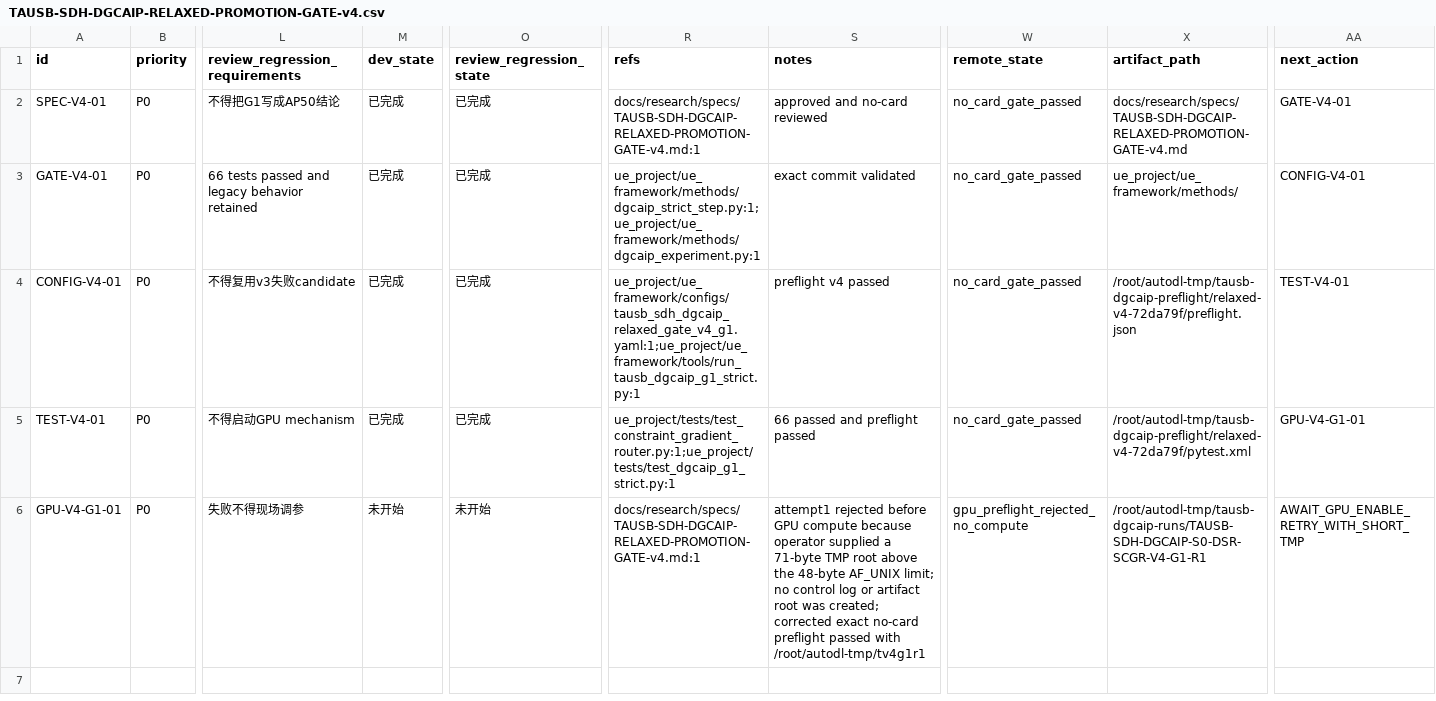
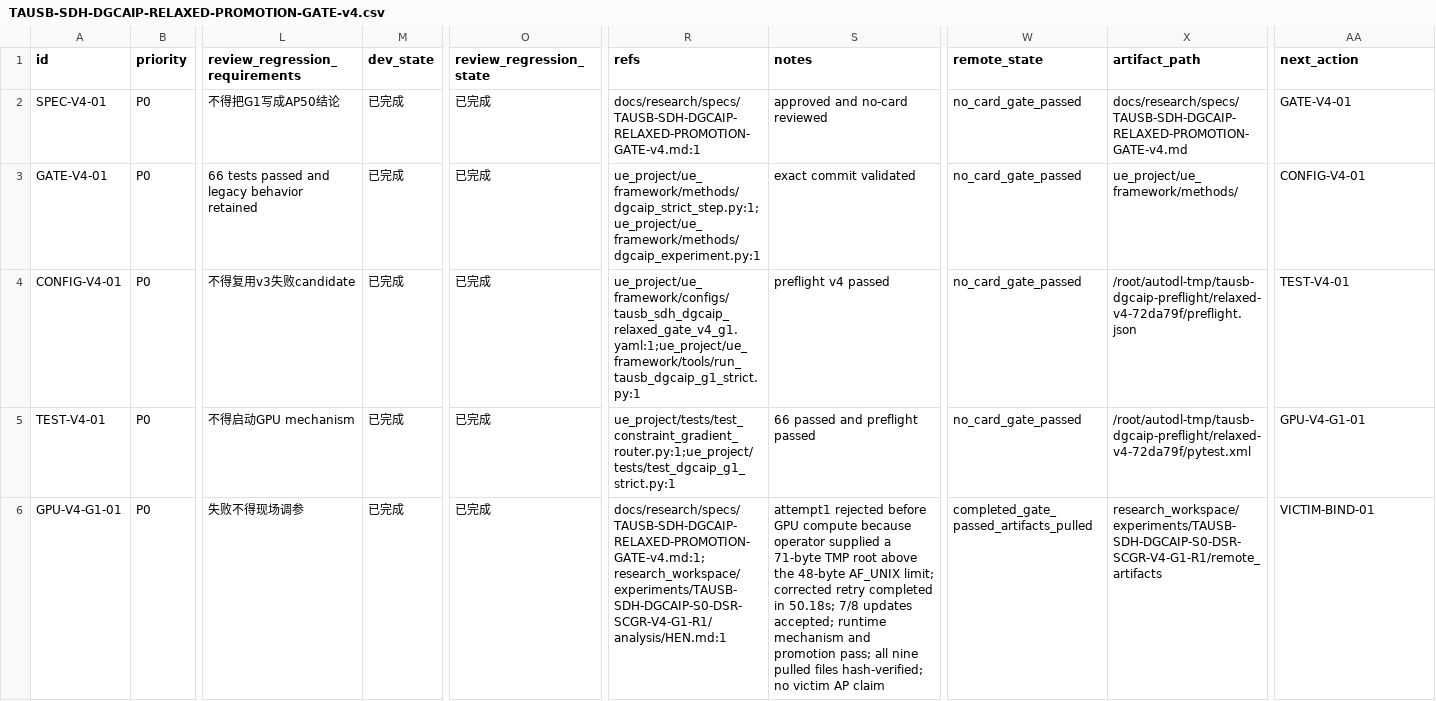
Before and after one commit to gql119/autodl-tmp, a CSV file: issues/TAUSB-SDH-DGCAIP-RELAXED-PROMOTION-GATE-v4.csv, drawn as a sheet; only a part is shown, gaps mark what is left out; the diff names each change by its address in the sheet, - before the commit and + after, or states it on an @@ line.

Commit message:
docs: record v4 G1 promotion pass

```diff
--- a/issues/TAUSB-SDH-DGCAIP-RELAXED-PROMOTION-GATE-v4.csv
+++ b/issues/TAUSB-SDH-DGCAIP-RELAXED-PROMOTION-GATE-v4.csv
-M6 (dev_state): 未开始
+M6 (dev_state): 已完成
-O6 (review_regression_state): 未开始
+O6 (review_regression_state): 已完成
-R6 (refs): docs/research/specs/TAUSB-SDH-DGCAIP-RELAXED-PROMOTION-GATE-v4.md:1
+R6 (refs): docs/research/specs/TAUSB-SDH-DGCAIP-RELAXED-PROMOTION-GATE-v4.md:1;research_workspace/experiments/TAUSB-SDH-DGCAIP-S0-DSR-SCGR-V4-G1-R1/analysis/HEN.md:1
-S6 (notes): …AF_UNIX limit; no control log or artifact root was created; corrected exact no-card preflight passed with /root/autodl-tmp/tv4g1r1
+S6 (notes): …AF_UNIX limit; corrected retry completed in 50.18s; 7/8 updates accepted; runtime mechanism and promotion pass; all nine pulled files hash-verified; no victim AP claim
-W6 (remote_state): gpu_preflight_rejected_no_compute
+W6 (remote_state): completed_gate_passed_artifacts_pulled
-X6 (artifact_path): /root/autodl-tmp/tausb-dgcaip-runs/TAUSB-SDH-DGCAIP-S0-DSR-SCGR-V4-G1-R1
+X6 (artifact_path): research_workspace/experiments/TAUSB-SDH-DGCAIP-S0-DSR-SCGR-V4-G1-R1/remote_artifacts
-AA6 (next_action): AWAIT_GPU_ENABLE_RETRY_WITH_SHORT_TMP
+AA6 (next_action): VICTIM-BIND-01
```
Also changed, not shown: 2 other files.
